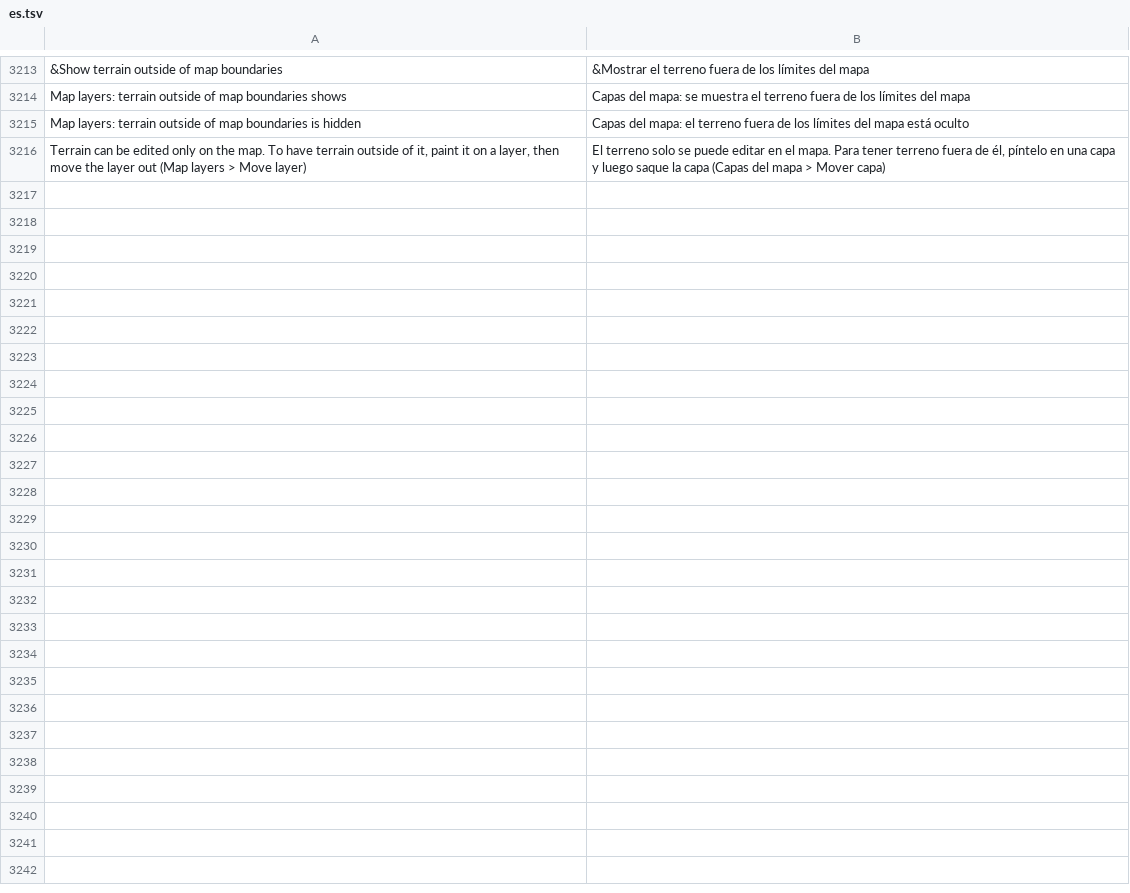
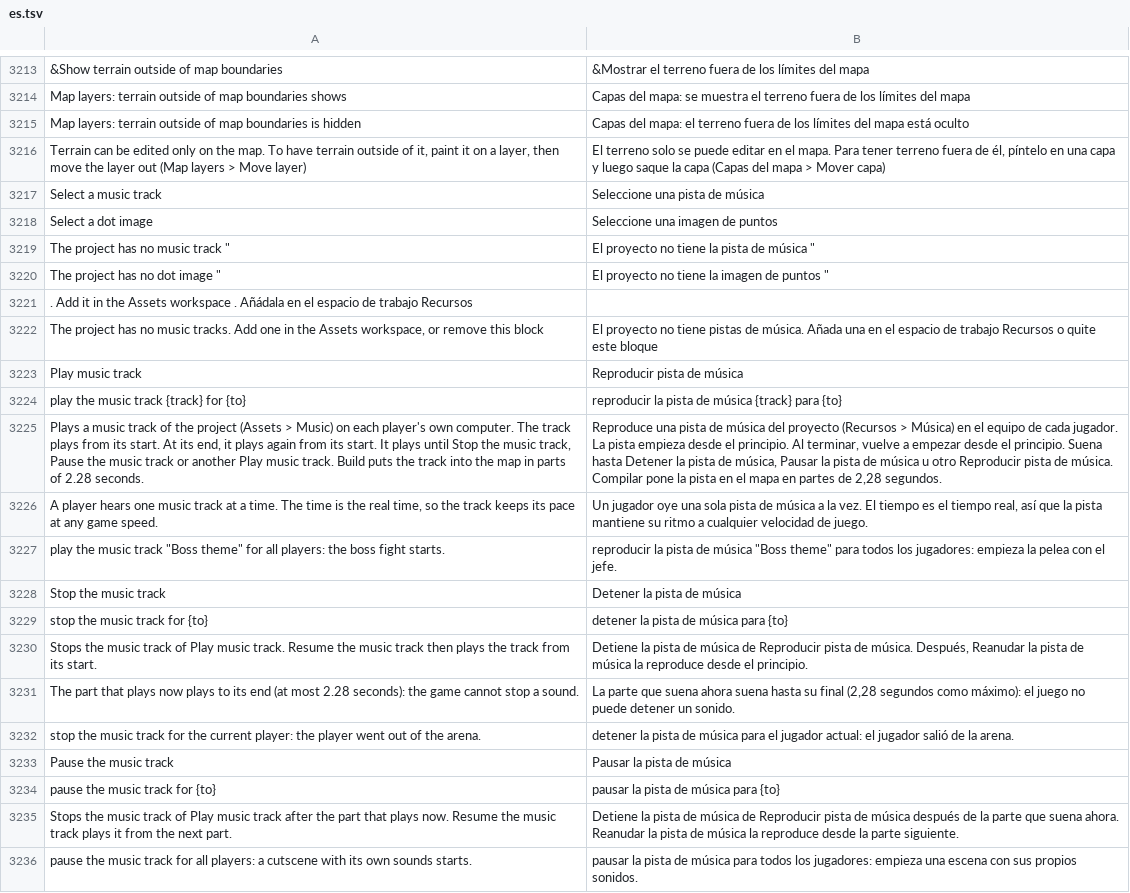
Before and after one commit to stardraft-editor/stardraft, a TSV file: apps/editor/res/lang/es.tsv, drawn as a sheet; only a part is shown, gaps mark what is left out; the diff covers the shown part only; the diff names each change by its address in the sheet, - before the commit and + after, or states it on an @@ line.

```diff
--- a/apps/editor/res/lang/es.tsv
+++ b/apps/editor/res/lang/es.tsv
+row 3217: Select a music track | Seleccione una pista de música
+row 3218: Select a dot image | Seleccione una imagen de puntos
+row 3219: The project has no music track " | El proyecto no tiene la pista de música "
+row 3220: The project has no dot image " | El proyecto no tiene la imagen de puntos "
+row 3221: . Add it in the Assets workspace . Añádala en el espacio de trabajo Recursos
+row 3222: The project has no music tracks. Add one in the Assets workspace, or remove this block | El proyecto no tiene pistas de música. Añada una en el espacio de trabajo Recursos o quite este bloque
+row 3223: Play music track | Reproducir pista de música
+row 3224: play the music track {track} for {to} | reproducir la pista de música {track} para {to}
+row 3225: Plays a music track of the project (Assets > Music) on each player's own computer. The track plays from its start. At its end, it plays again from its start. It plays until Stop the music track, Pause the music track or another Play music track. Build puts the track into the map in parts of 2.28 seconds. | Reproduce una pista de música del proyecto (Recursos > Música) en el equipo de cada jugador. La pista empieza desde el principio. Al terminar, vuelve a empezar desde el principio. Suena hasta Detener la pista de música, Pausar la pista de música u otro Reproducir pista de música. Compilar pone la pista en el mapa en partes de 2,28 segundos.
+row 3226: A player hears one music track at a time. The time is the real time, so the track keeps its pace at any game speed. | Un jugador oye una sola pista de música a la vez. El tiempo es el tiempo real, así que la pista mantiene su ritmo a cualquier velocidad de juego.
+row 3227: play the music track "Boss theme" for all players: the boss fight starts. | reproducir la pista de música "Boss theme" para todos los jugadores: empieza la pelea con el jefe.
+row 3228: Stop the music track | Detener la pista de música
+row 3229: stop the music track for {to} | detener la pista de música para {to}
+row 3230: Stops the music track of Play music track. Resume the music track then plays the track from its start. | Detiene la pista de música de Reproducir pista de música. Después, Reanudar la pista de música la reproduce desde el principio.
+row 3231: The part that plays now plays to its end (at most 2.28 seconds): the game cannot stop a sound. | La parte que suena ahora suena hasta su final (2,28 segundos como máximo): el juego no puede detener un sonido.
+row 3232: stop the music track for the current player: the player went out of the arena. | detener la pista de música para el jugador actual: el jugador salió de la arena.
+row 3233: Pause the music track | Pausar la pista de música
+row 3234: pause the music track for {to} | pausar la pista de música para {to}
+row 3235: Stops the music track of Play music track after the part that plays now. Resume the music track plays it from the next part. | Detiene la pista de música de Reproducir pista de música después de la parte que suena ahora. Reanudar la pista de música la reproduce desde la parte siguiente.
+row 3236: pause the music track for all players: a cutscene with its own sounds starts. | pausar la pista de música para todos los jugadores: empieza una escena con sus propios sonidos.
```
Also changed, not shown: 10 added rows elsewhere in this file, apps/editor/res/lang/fr.tsv, apps/editor/res/lang/ko.tsv, 11 other files.
